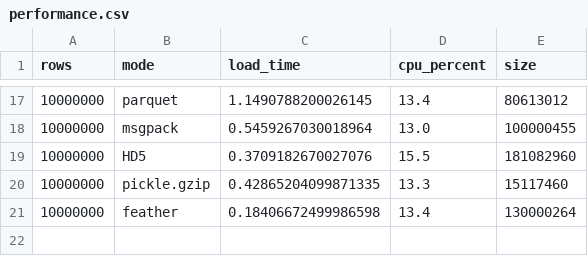
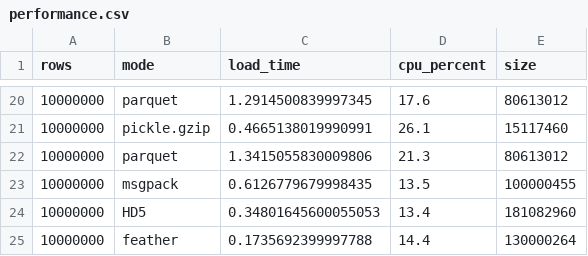
Before and after one commit to hougs/compare-a-frame, a CSV file: data/performance.csv, drawn as a sheet; only a part is shown, gaps mark what is left out; the diff covers the shown part only.

```diff
--- a/data/performance.csv
+++ b/data/performance.csv
@@ -17,5 +20,6 @@ rows,mode,load_time,cpu_percent,size
-10000000,parquet,1.1490788200026145,13.4,80613012
-10000000,msgpack,0.5459267030018964,13.0,100000455
-10000000,HD5,0.3709182670027076,15.5,181082960
-10000000,pickle.gzip,0.42865204099871335,13.3,15117460
-10000000,feather,0.18406672499986598,13.4,130000264
+10000000,parquet,1.2914500839997345,17.6,80613012
+10000000,pickle.gzip,0.4665138019990991,26.1,15117460
+10000000,parquet,1.3415055830009806,21.3,80613012
+10000000,msgpack,0.6126779679998435,13.5,100000455
+10000000,HD5,0.34801645600055053,13.4,181082960
+10000000,feather,0.1735692399997788,14.4,130000264
```
Also changed, not shown: 6 added rows, 3 removed rows and 23 edited cells elsewhere in this file, 3 other files.
